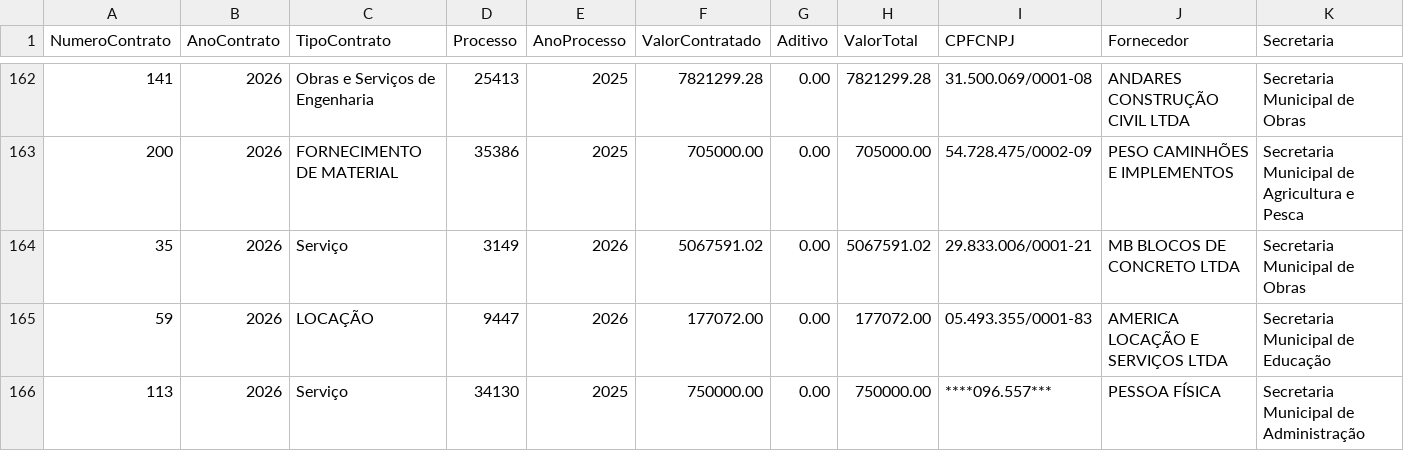
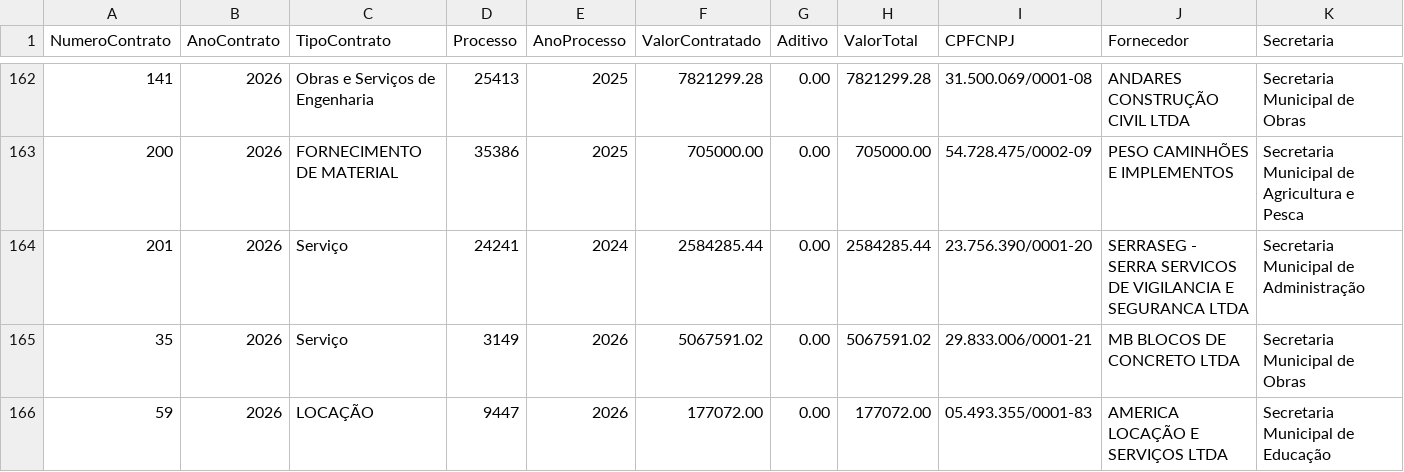
Before and after one commit to vigiacariacica/vigia-cariacica, a CSV file: data/transparencia/contratos_2026.csv, drawn as a sheet; only a part is shown, gaps mark what is left out; the shorter side is filled out with more unchanged rows; rows hold the shown columns only; the diff names each change by its address in the sheet, - before the commit and + after, or states it on an @@ line.

```diff
--- a/data/transparencia/contratos_2026.csv
+++ b/data/transparencia/contratos_2026.csv
+row 164: 201 | 2026 | Serviço | 24241 | 2024 | 2584285.44 | 0.00 | 2584285.44 | 23.756.390/0001-20 | SERRASEG - SERRA SERVICOS DE VIGILANCIA E SEGURANCA LTDA | Secretaria Municipal de Administração
```
Also changed, not shown: data/qualidade/fontes_fora.csv, data/qualidade/manifesto.csv, 18 other files.
